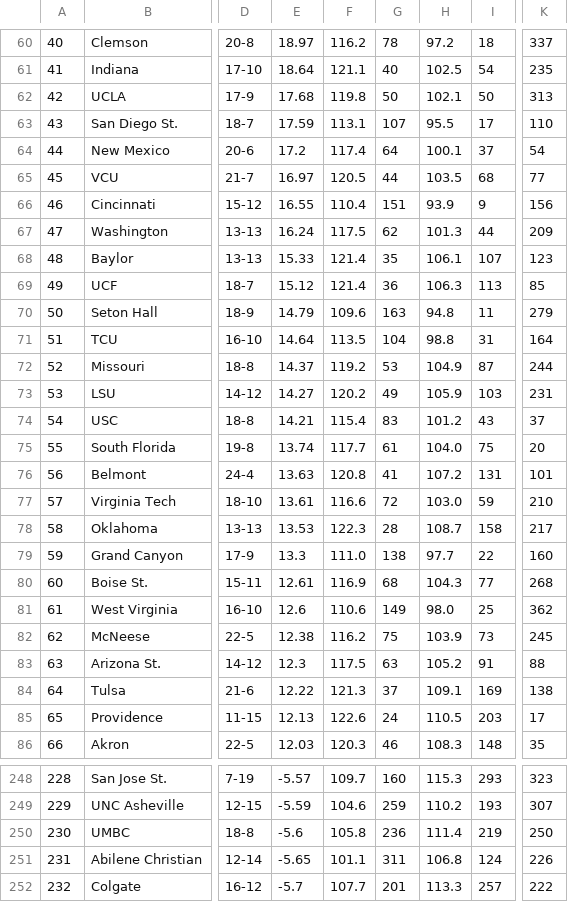
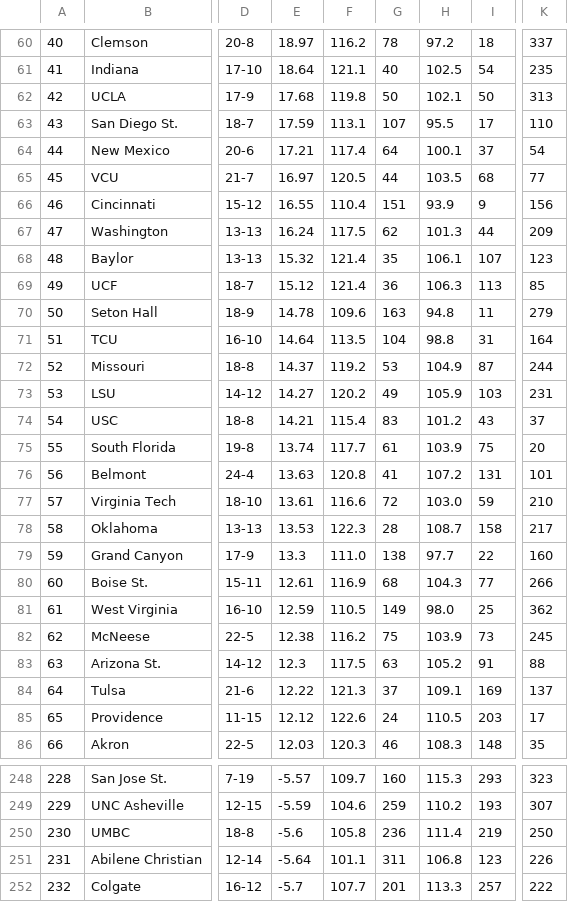
Before and after one commit to Vision919/cbb-sharp-data, a CSV file: kenpom_live.csv, drawn as a sheet; only a part is shown, gaps mark what is left out; the diff covers the shown part only; the diff names each change by its address in the sheet, - before the commit and + after, or states it on an @@ line.

```diff
--- a/kenpom_live.csv
+++ b/kenpom_live.csv
-E64: 17.2
+E64: 17.21
-E68: 15.33
+E68: 15.32
-E70: 14.79
+E70: 14.78
-H75: 104.0
+H75: 103.9
-K80: 268
+K80: 266
-E81: 12.6
+E81: 12.59
-F81: 110.6
+F81: 110.5
-K84: 138
+K84: 137
-E85: 12.13
+E85: 12.12
-E251: -5.65
+E251: -5.64
-I251: 124
+I251: 123
```
Also changed, not shown: 68 edited cells elsewhere in this file, 1 other file.
